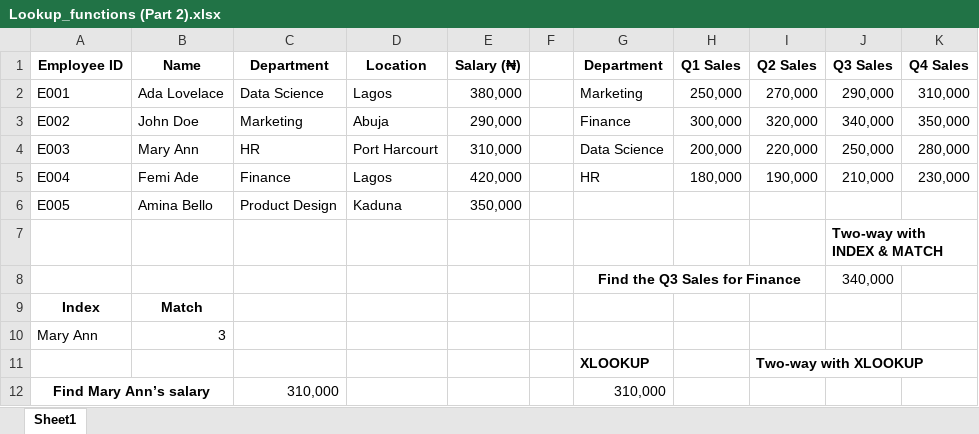
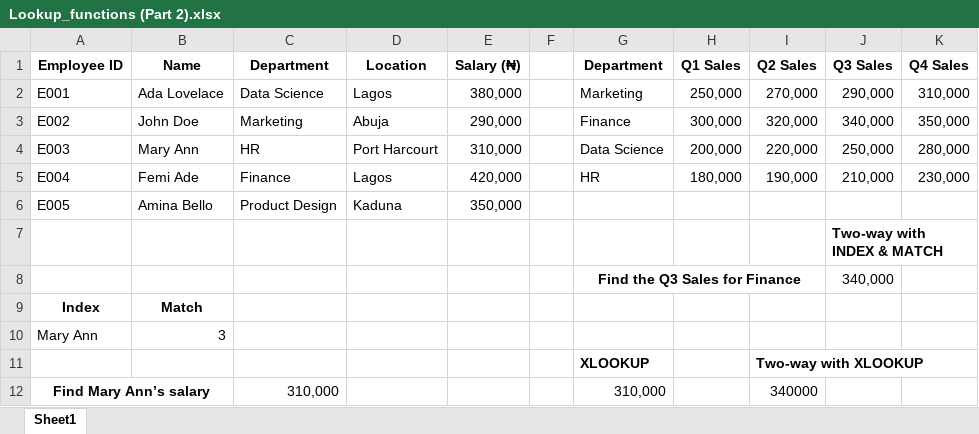
Before and after one commit to HerryTech/Excel-from-scratch, an Excel workbook: stage_2/Lookup_Functions (Part 2)/Lookup_functions (Part 2).xlsx, sheet Sheet1, drawn as a sheet; values as stored, in another font and other column widths than the file's, no borders; the diff names each change by its address in the sheet, - before the commit and + after, or states it on an @@ line.

Commit message:
Update file

```diff
--- a/stage_2/Lookup_Functions (Part 2)/Lookup_functions (Part 2).xlsx (sheet Sheet1)
+++ b/stage_2/Lookup_Functions (Part 2)/Lookup_functions (Part 2).xlsx (sheet Sheet1)
-I12 (Q2 Sales): (empty)
+I12 (Q2 Sales): 340000
```
